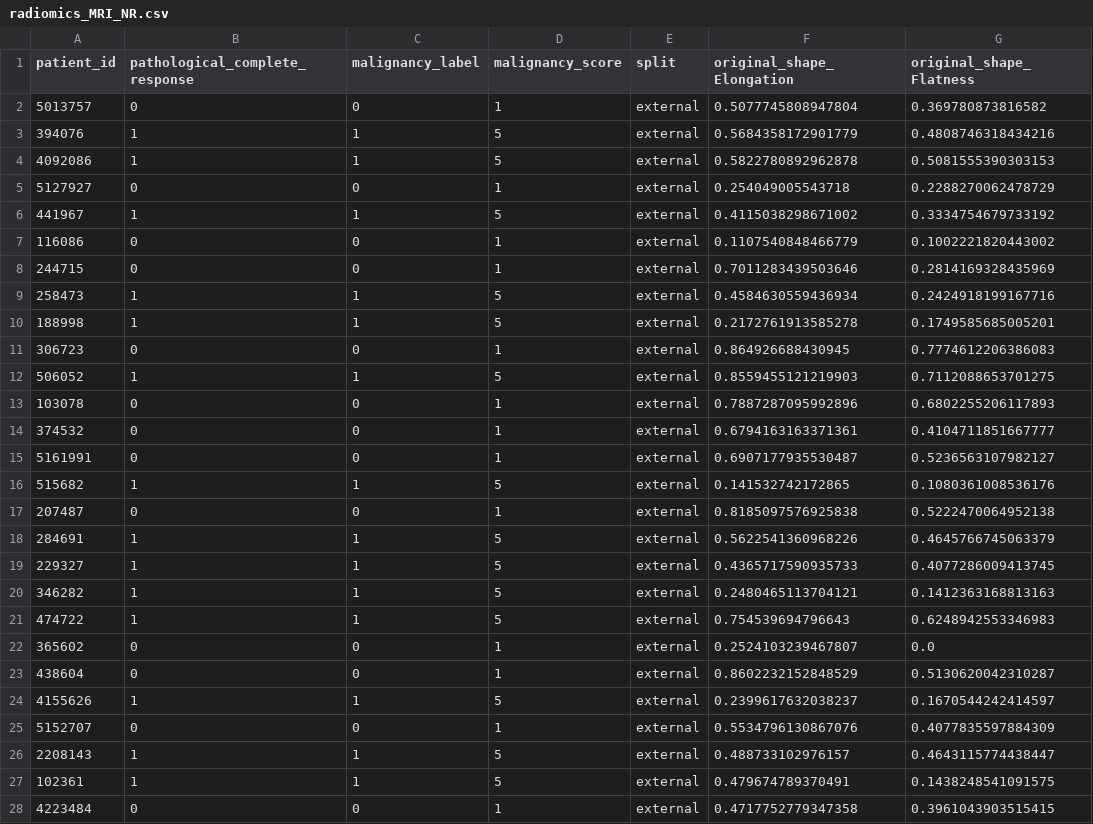
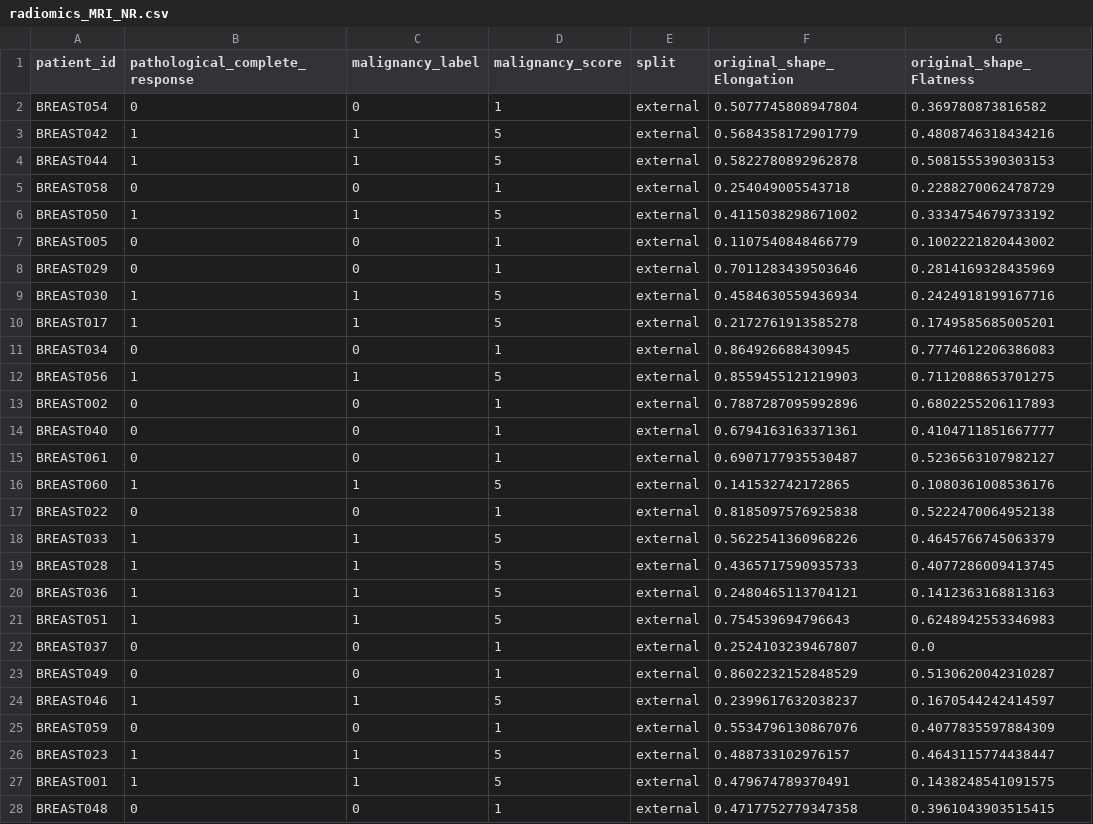
Before and after one commit to davidcf8/physically-aware-radiomics-paper1, a CSV file: data/derived_features/MRI/external/merged_homogeneous/radiomics_MRI_NR.csv, drawn as a sheet; only a part is shown; the diff covers the shown part only; the diff names each change by its address in the sheet, - before the commit and + after, or states it on an @@ line.

```diff
--- a/data/derived_features/MRI/external/merged_homogeneous/radiomics_MRI_NR.csv
+++ b/data/derived_features/MRI/external/merged_homogeneous/radiomics_MRI_NR.csv
-A2 (patient_id): 5013757
+A2 (patient_id): BREAST054
-A3 (patient_id): 394076
+A3 (patient_id): BREAST042
-A4 (patient_id): 4092086
+A4 (patient_id): BREAST044
-A5 (patient_id): 5127927
+A5 (patient_id): BREAST058
-A6 (patient_id): 441967
+A6 (patient_id): BREAST050
-A7 (patient_id): 116086
+A7 (patient_id): BREAST005
-A8 (patient_id): 244715
+A8 (patient_id): BREAST029
-A9 (patient_id): 258473
+A9 (patient_id): BREAST030
-A10 (patient_id): 188998
+A10 (patient_id): BREAST017
-A11 (patient_id): 306723
+A11 (patient_id): BREAST034
-A12 (patient_id): 506052
+A12 (patient_id): BREAST056
-A13 (patient_id): 103078
+A13 (patient_id): BREAST002
-A14 (patient_id): 374532
+A14 (patient_id): BREAST040
-A15 (patient_id): 5161991
+A15 (patient_id): BREAST061
-A16 (patient_id): 515682
+A16 (patient_id): BREAST060
-A17 (patient_id): 207487
+A17 (patient_id): BREAST022
-A18 (patient_id): 284691
+A18 (patient_id): BREAST033
-A19 (patient_id): 229327
+A19 (patient_id): BREAST028
-A20 (patient_id): 346282
+A20 (patient_id): BREAST036
-A21 (patient_id): 474722
+A21 (patient_id): BREAST051
-A22 (patient_id): 365602
+A22 (patient_id): BREAST037
-A23 (patient_id): 438604
+A23 (patient_id): BREAST049
-A24 (patient_id): 4155626
+A24 (patient_id): BREAST046
-A25 (patient_id): 5152707
+A25 (patient_id): BREAST059
-A26 (patient_id): 2208143
+A26 (patient_id): BREAST023
-A27 (patient_id): 102361
+A27 (patient_id): BREAST001
-A28 (patient_id): 4223484
+A28 (patient_id): BREAST048
```
Also changed, not shown: 36 edited cells elsewhere in this file, data/derived_features/MRI/external/merged_homogeneous/radiomics_MRI_FK.csv, data/derived_features/MRI/external/merged_homogeneous/radiomics_MRI_RS.csv, 32 other files.
